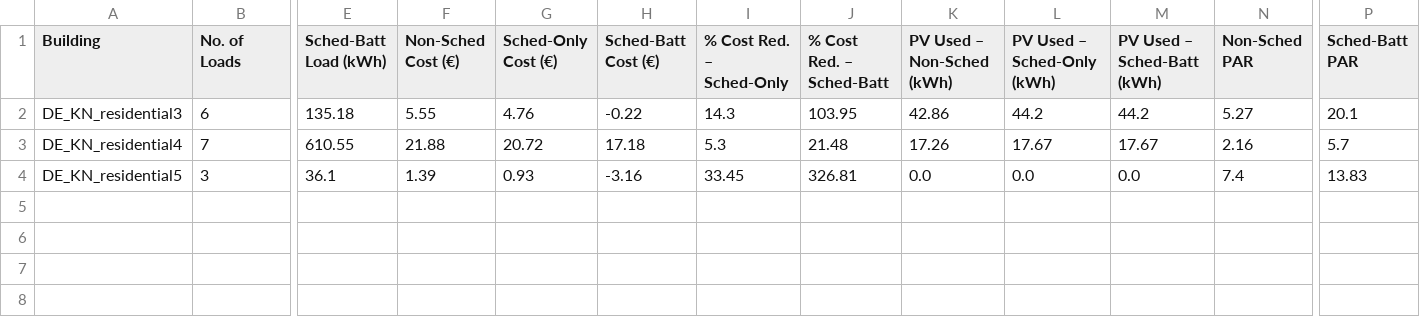
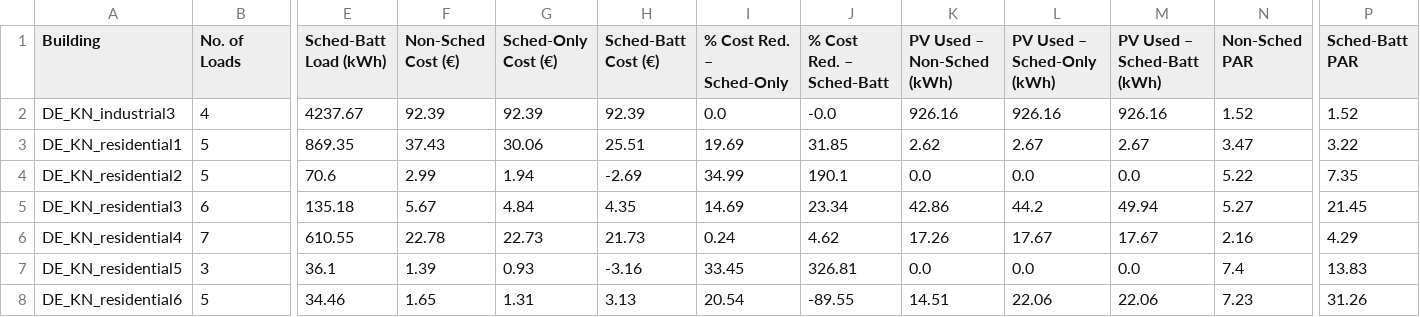
Before and after one commit to kmwandingi/ems-optimization-pipeline, a CSV file: notebooks/paper_style_building_summary.csv, drawn as a sheet; only a part is shown, gaps mark what is left out; addresses are those after the commit; rows hold the shown columns only; the diff names each change by its address in the sheet, - before the commit and + after, or states it on an @@ line.

```diff
--- a/notebooks/paper_style_building_summary.csv
+++ b/notebooks/paper_style_building_summary.csv
+row 2: DE_KN_industrial3 | 4 | 4237.67 | 92.39 | 92.39 | 92.39 | 0.0 | -0.0 | 926.16 | 926.16 | 926.16 | 1.52 | 1.52
+row 3: DE_KN_residential1 | 5 | 869.35 | 37.43 | 30.06 | 25.51 | 19.69 | 31.85 | 2.62 | 2.67 | 2.67 | 3.47 | 3.22
+row 4: DE_KN_residential2 | 5 | 70.6 | 2.99 | 1.94 | -2.69 | 34.99 | 190.1 | 0.0 | 0.0 | 0.0 | 5.22 | 7.35
-F5 (Non-Sched Cost (€)): 5.55
+F5 (Non-Sched Cost (€)): 5.67
-G5 (Sched-Only Cost (€)): 4.76
+G5 (Sched-Only Cost (€)): 4.84
-H5 (Sched-Batt Cost (€)): -0.22
+H5 (Sched-Batt Cost (€)): 4.35
-I5 (% Cost Red. – Sched-Only): 14.3
+I5 (% Cost Red. – Sched-Only): 14.69
-J5 (% Cost Red. – Sched-Batt): 103.95
+J5 (% Cost Red. – Sched-Batt): 23.34
-M5 (PV Used – Sched-Batt (kWh)): 44.2
+M5 (PV Used – Sched-Batt (kWh)): 49.94
-P5 (Sched-Batt PAR): 20.1
+P5 (Sched-Batt PAR): 21.45
-F6 (Non-Sched Cost (€)): 21.88
+F6 (Non-Sched Cost (€)): 22.78
-G6 (Sched-Only Cost (€)): 20.72
+G6 (Sched-Only Cost (€)): 22.73
-H6 (Sched-Batt Cost (€)): 17.18
+H6 (Sched-Batt Cost (€)): 21.73
-I6 (% Cost Red. – Sched-Only): 5.3
+I6 (% Cost Red. – Sched-Only): 0.24
-J6 (% Cost Red. – Sched-Batt): 21.48
+J6 (% Cost Red. – Sched-Batt): 4.62
-P6 (Sched-Batt PAR): 5.7
+P6 (Sched-Batt PAR): 4.29
+row 8: DE_KN_residential6 | 5 | 34.46 | 1.65 | 1.31 | 3.13 | 20.54 | -89.55 | 14.51 | 22.06 | 22.06 | 7.23 | 31.26
```
Also changed, not shown: notebooks/all_buildings_savings_summary.csv, notebooks/campus_summary.csv, 5 other files.
